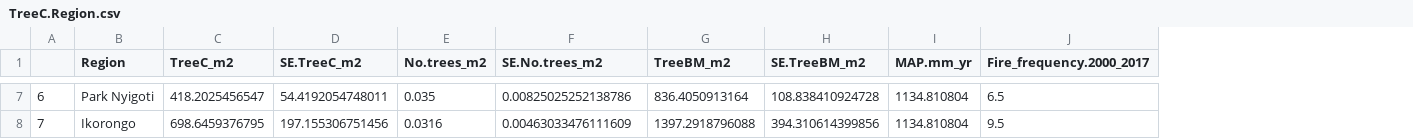
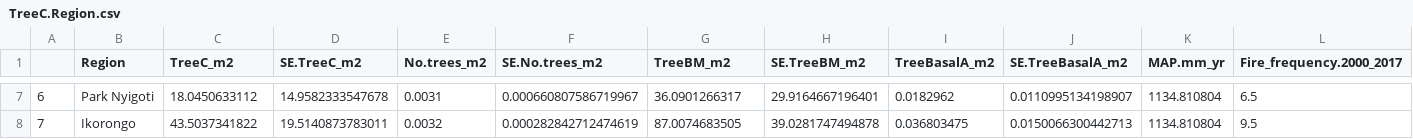
Before and after one commit to JamesDMSpeed/AfricanBioServices-Vegetation-and-soils, a CSV file: Ecosystem carbon/Tree.data/TreeC.Region.csv, drawn as a sheet; only a part is shown, gaps mark what is left out; the diff covers the shown part only; the diff names each change by its address in the sheet, - before the commit and + after, or states it on an @@ line.

```diff
--- a/Ecosystem carbon/Tree.data/TreeC.Region.csv
+++ b/Ecosystem carbon/Tree.data/TreeC.Region.csv
+column I (TreeBasalA_m2), rows 7-8: 0.0182962 | 0.036803475
+column J (SE.TreeBasalA_m2), rows 7-8: 0.0110995134198907 | 0.0150066300442713
-C7 (TreeC_m2): 418.2025456547
+C7 (TreeC_m2): 18.0450633112
-D7 (SE.TreeC_m2): 54.4192054748011
+D7 (SE.TreeC_m2): 14.9582333547678
-E7 (No.trees_m2): 0.035
+E7 (No.trees_m2): 0.0031
-F7 (SE.No.trees_m2): 0.00825025252138786
+F7 (SE.No.trees_m2): 0.000660807586719967
-G7 (TreeBM_m2): 836.4050913164
+G7 (TreeBM_m2): 36.0901266317
-H7 (SE.TreeBM_m2): 108.838410924728
+H7 (SE.TreeBM_m2): 29.9164667196401
-C8 (TreeC_m2): 698.6459376795
+C8 (TreeC_m2): 43.5037341822
-D8 (SE.TreeC_m2): 197.155306751456
+D8 (SE.TreeC_m2): 19.5140873783011
-E8 (No.trees_m2): 0.0316
+E8 (No.trees_m2): 0.0032
-F8 (SE.No.trees_m2): 0.00463033476111609
+F8 (SE.No.trees_m2): 0.000282842712474619
-G8 (TreeBM_m2): 1397.2918796088
+G8 (TreeBM_m2): 87.0074683505
-H8 (SE.TreeBM_m2): 394.310614399856
+H8 (SE.TreeBM_m2): 39.0281747494878
```
Also changed, not shown: 30 edited cells elsewhere in this file, Ecosystem carbon/Soil.data/Soil.texture.csv, Ecosystem carbon/Tree.data/Tree.Carbon.Vilde.csv, 4 other files.
